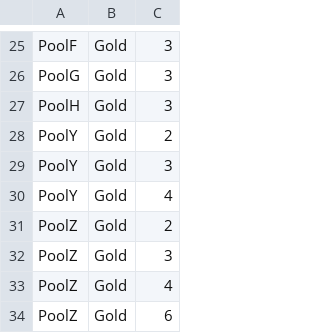
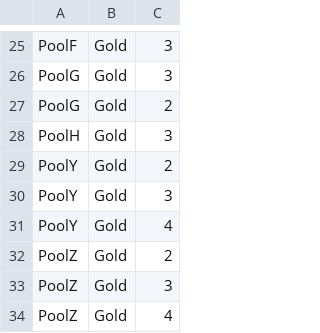
Before and after one commit to Padelanalytics/padelanalytics, a CSV file: tournaments/csv/Tournament_Phases.csv, drawn as a sheet; only a part is shown, gaps mark what is left out; the shorter side is filled out with more unchanged rows.

Commit message:
Add new phase to import.

```diff
--- a/tournaments/csv/Tournament_Phases.csv
+++ b/tournaments/csv/Tournament_Phases.csv
@@ -26,2 +26,3 @@ PoolF;Gold;3
 PoolG;Gold;3
+PoolG;Gold;2;
 PoolH;Gold;3
```
